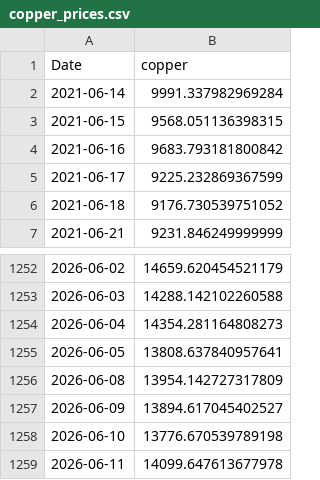
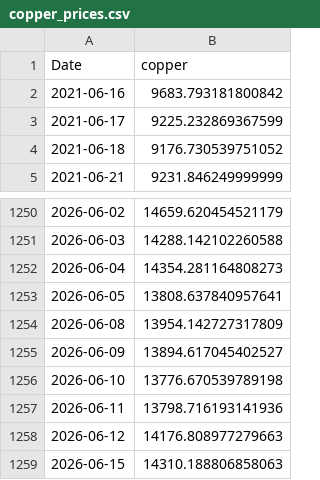
Before and after one commit to gavinhussey/Scrap, a CSV file: cache/copper_prices.csv, drawn as a sheet; only a part is shown, gaps mark what is left out.

```diff
--- a/cache/copper_prices.csv
+++ b/cache/copper_prices.csv
@@ -1,4 +1,2 @@
 Date,copper
-2021-06-14,9991.337982969284
-2021-06-15,9568.051136398315
 2021-06-16,9683.793181800842
@@ -1258,2 +1256,4 @@ Date,copper
 2026-06-10,13776.670539789198
-2026-06-11,14099.647613677978
+2026-06-11,13798.716193141936
+2026-06-12,14176.808977279663
+2026-06-15,14310.188806858063
```
Also changed, not shown: cache/aluminium_prices.csv, cache/stainless_prices.csv, 48 other files.
